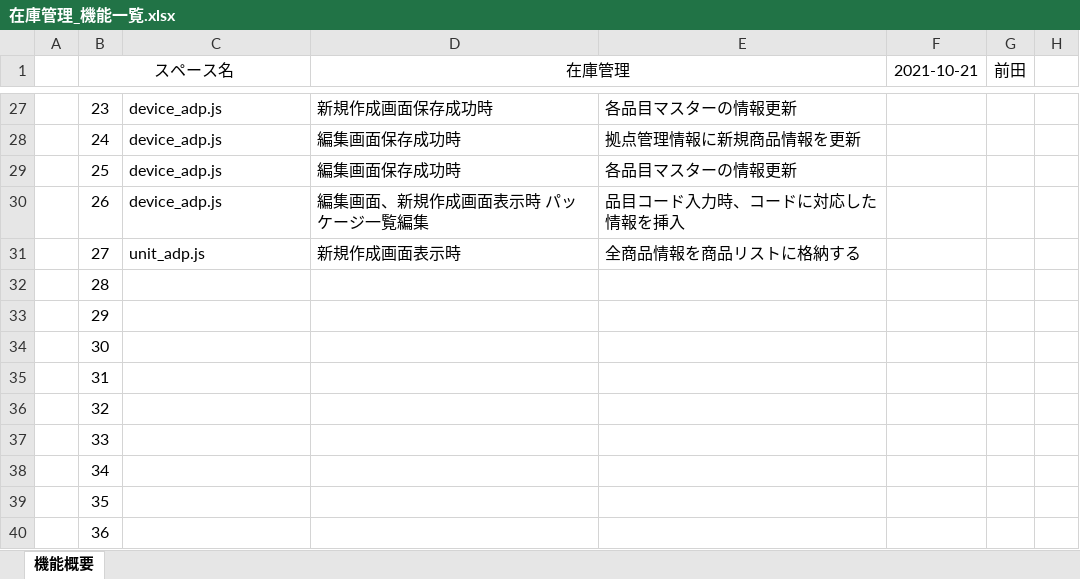
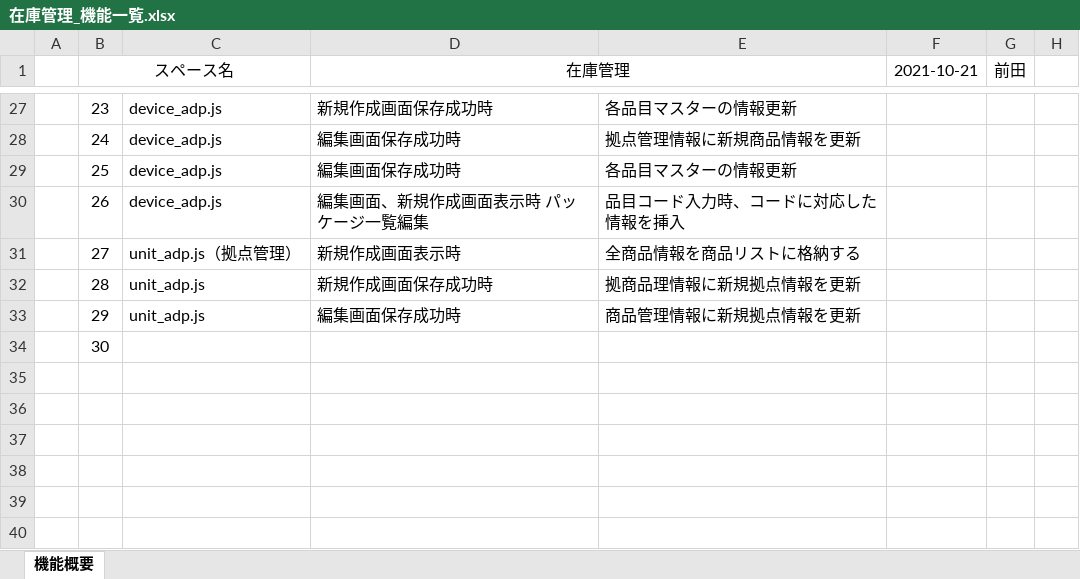
Before and after one commit to kintone-dev/kintone_mng, an Excel workbook: space/inventory/在庫管理_機能一覧.xlsx, sheet 機能概要, drawn as a sheet; only a part is shown, gaps mark what is left out; values as stored, in another font and other column widths than the file's, no borders; the diff names each change by its address in the sheet, - before the commit and + after, or states it on an @@ line.

Commit message:
Update 在庫管理_機能一覧.xlsx

```diff
--- a/space/inventory/在庫管理_機能一覧.xlsx (sheet 機能概要)
+++ b/space/inventory/在庫管理_機能一覧.xlsx (sheet 機能概要)
-C31: unit_adp.js
+C31: unit_adp.js（拠点管理）
-C32:C33: (empty)
+C32:C33: unit_adp.js
-D32 (在庫管理): (empty)
+D32 (在庫管理): 新規作成画面保存成功時
-E32: (empty)
+E32: 拠商品理情報に新規拠点情報を更新
-D33 (在庫管理): (empty)
+D33 (在庫管理): 編集画面保存成功時
-E33: (empty)
+E33: 商品管理情報に新規拠点情報を更新
-row 35:  | 31
-row 36:  | 32
-row 37:  | 33
-row 38:  | 34
-row 39:  | 35
-row 40:  | 36
```
